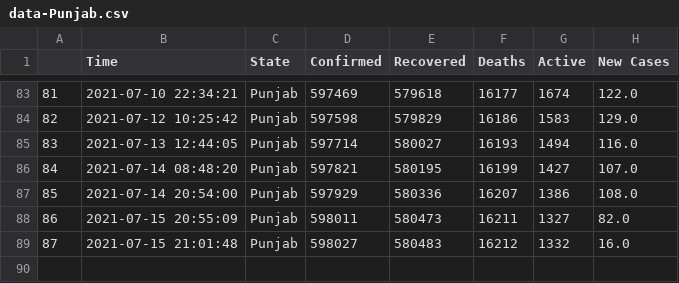
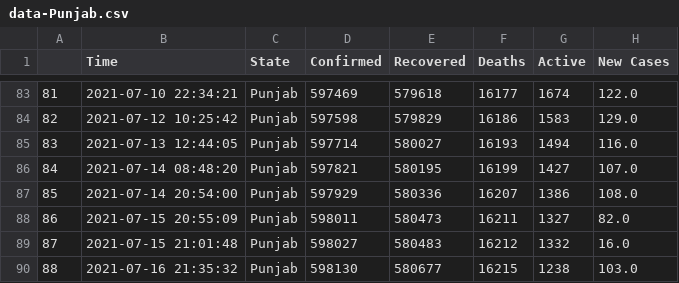
Before and after one commit to dakkshesh07/covid19_data-india-DERP, a CSV file: Punjab/data-Punjab.csv, drawn as a sheet; only a part is shown, gaps mark what is left out; the diff names each change by its address in the sheet, - before the commit and + after, or states it on an @@ line.

Commit message:
Punjab: upload updated datasets, fetched on 2021-07-16 21:35:32

```diff
--- a/Punjab/data-Punjab.csv
+++ b/Punjab/data-Punjab.csv
+row 90: 88 | 2021-07-16 21:35:32 | Punjab | 598130 | 580677 | 16215 | 1238 | 103.0
```
